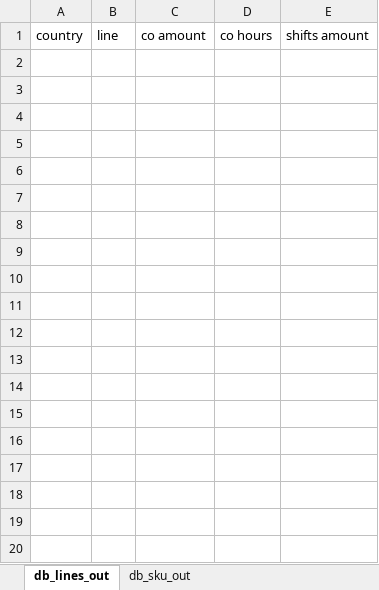
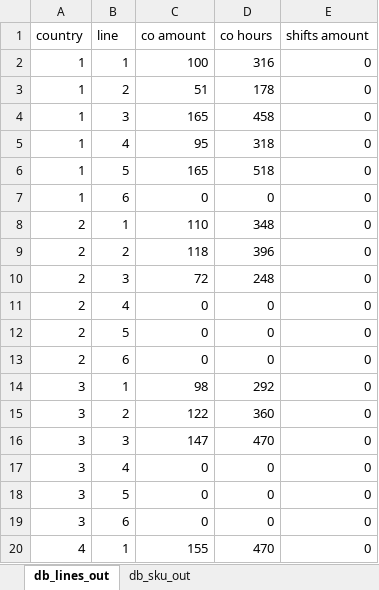
Before and after one commit to elisa-ite/CMPC-manufacturing, an Excel workbook: CMCP_Manufacturing/OutputCMPC.xlsx, sheet db_lines_out, drawn as a sheet; only a part is shown; values as stored, in another font and other column widths than the file's, no borders; the diff covers the shown part only; the diff names each change by its address in the sheet, - before the commit and + after, or states it on an @@ line.

```diff
--- a/CMCP_Manufacturing/OutputCMPC.xlsx (sheet db_lines_out)
+++ b/CMCP_Manufacturing/OutputCMPC.xlsx (sheet db_lines_out)
+row 2: 1 | 1 | 100 | 316 | 0
+row 3: 1 | 2 | 51 | 178 | 0
+row 4: 1 | 3 | 165 | 458 | 0
+row 5: 1 | 4 | 95 | 318 | 0
+row 6: 1 | 5 | 165 | 518 | 0
+row 7: 1 | 6 | 0 | 0 | 0
+row 8: 2 | 1 | 110 | 348 | 0
+row 9: 2 | 2 | 118 | 396 | 0
+row 10: 2 | 3 | 72 | 248 | 0
+row 11: 2 | 4 | 0 | 0 | 0
+row 12: 2 | 5 | 0 | 0 | 0
+row 13: 2 | 6 | 0 | 0 | 0
+row 14: 3 | 1 | 98 | 292 | 0
+row 15: 3 | 2 | 122 | 360 | 0
+row 16: 3 | 3 | 147 | 470 | 0
+row 17: 3 | 4 | 0 | 0 | 0
+row 18: 3 | 5 | 0 | 0 | 0
+row 19: 3 | 6 | 0 | 0 | 0
+row 20: 4 | 1 | 155 | 470 | 0
```
Also changed, not shown: 29 added rows elsewhere in this sheet, sheet db_sku_out, 3 other files.
